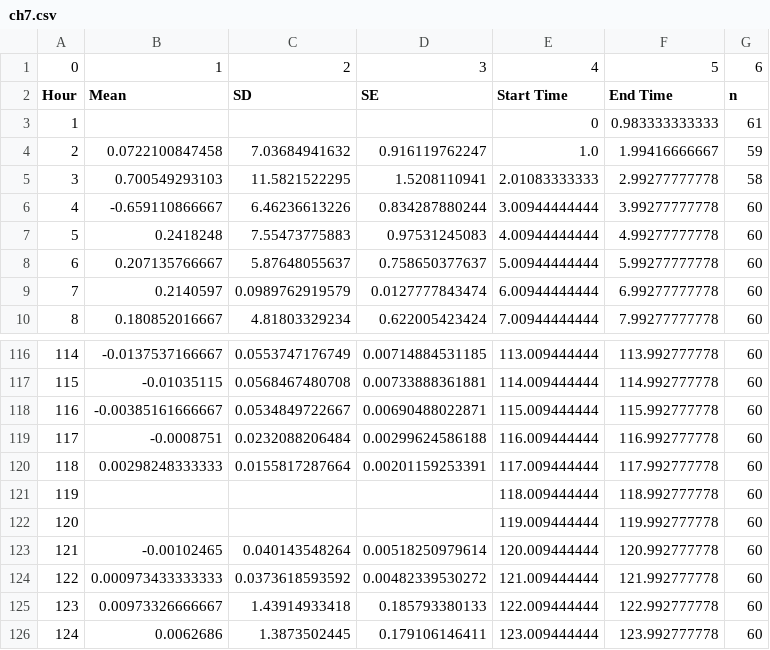
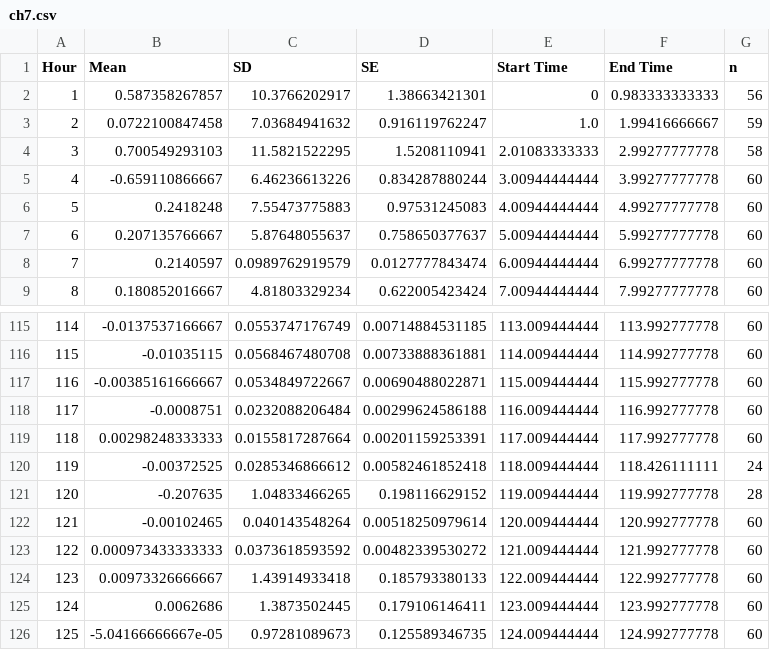
Before and after one commit to Siegallab/Flexostat-interface, a CSV file: Data/10-20-17 test/test_data_rod_stats/ch7.csv, drawn as a sheet; only a part is shown, gaps mark what is left out; the shorter side is filled out with more unchanged rows.

```diff
--- a/Data/10-20-17 test/test_data_rod_stats/ch7.csv
+++ b/Data/10-20-17 test/test_data_rod_stats/ch7.csv
@@ -1,4 +1,3 @@
-0,1,2,3,4,5,6
 Hour,Mean,SD,SE,Start Time,End Time,n
-1,,,,0,0.983333333333,61
+1,0.587358267857,10.3766202917,1.38663421301,0,0.983333333333,56
 2,0.0722100847458,7.03684941632,0.916119762247,1.0,1.99416666667,59
@@ -120,4 +119,4 @@ Hour,Mean,SD,SE,Start Time,End Time,n
 118,0.00298248333333,0.0155817287664,0.00201159253391,117.009444444,117.992777778,60
-119,,,,118.009444444,118.992777778,60
-120,,,,119.009444444,119.992777778,60
+119,-0.00372525,0.0285346866612,0.00582461852418,118.009444444,118.426111111,24
+120,-0.207635,1.04833466265,0.198116629152,119.009444444,119.992777778,28
 121,-0.00102465,0.040143548264,0.00518250979614,120.009444444,120.992777778,60
```
Also changed, not shown: Data/10-20-17 test/test_data_rod_stats/ch1.csv, Data/10-20-17 test/test_data_rod_stats/ch3.csv, 9 other files.
